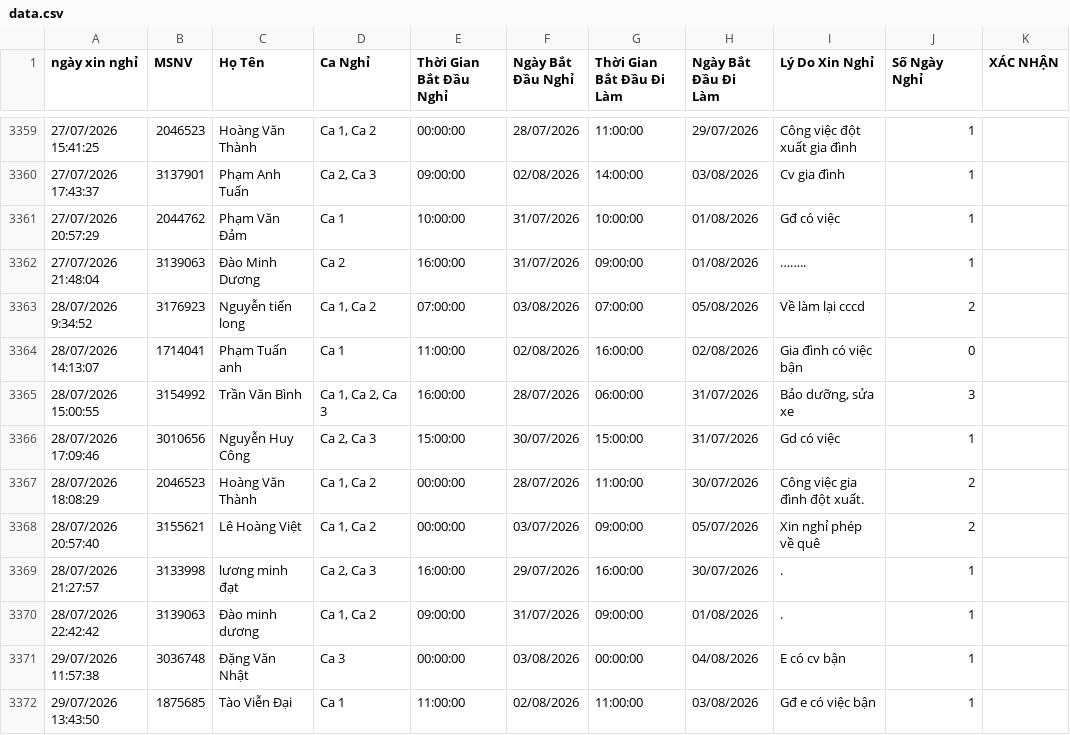
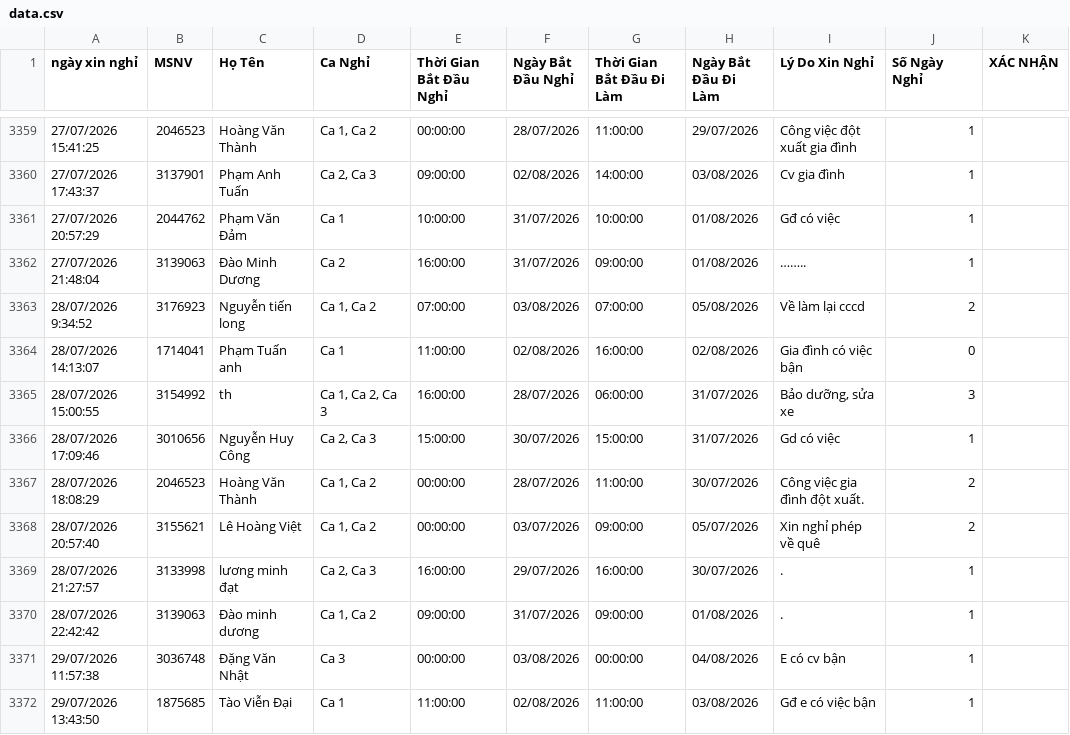
Before and after one commit to thai173042763-droid/lichnghi, a CSV file: data.csv, drawn as a sheet; only a part is shown, gaps mark what is left out; the diff names each change by its address in the sheet, - before the commit and + after, or states it on an @@ line.

```diff
--- a/data.csv
+++ b/data.csv
-C3365 (Họ Tên): Trần Văn Bình
+C3365 (Họ Tên): th
```
Also changed, not shown: 1 other file.
